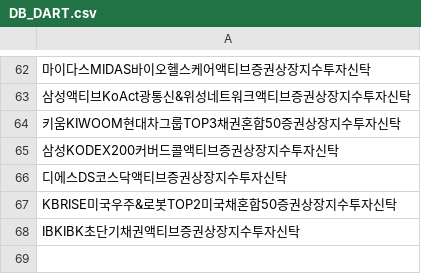
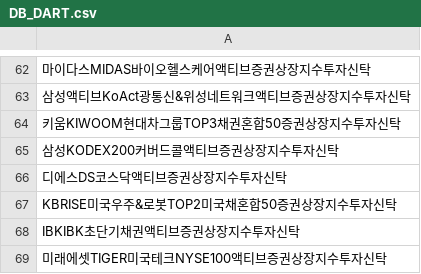
Before and after one commit to sungin-etf/NewETFKR, a CSV file: DB_DART.csv, drawn as a sheet; only a part is shown, gaps mark what is left out.

```diff
--- a/DB_DART.csv
+++ b/DB_DART.csv
@@ -68 +68,2 @@ KBRISE미국우주&로봇TOP2미국채혼합50증권상장지수투자신탁
 IBKIBK초단기채권액티브증권상장지수투자신탁
+미래에셋TIGER미국테크NYSE100액티브증권상장지수투자신탁
```
Also changed, not shown: DB_KRXCode.csv.
